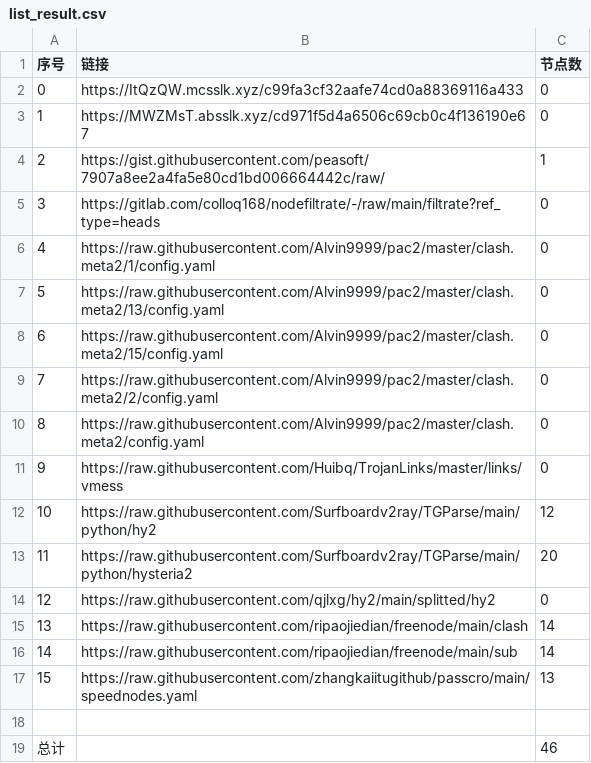
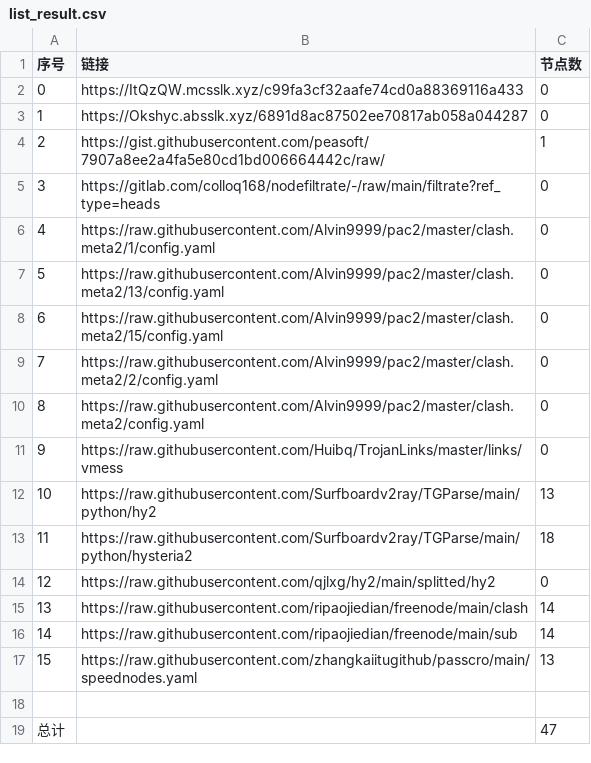
Before and after one commit to Sasori44/NoMoreWalls, a CSV file: list_result.csv, drawn as a sheet.

```diff
--- a/list_result.csv
+++ b/list_result.csv
@@ -2,3 +2,3 @@
 0,https://ItQzQW.mcsslk.xyz/c99fa3cf32aafe74cd0a88369116a433,0
-1,https://MWZMsT.absslk.xyz/cd971f5d4a6506c69cb0c4f136190e67,0
+1,https://Okshyc.absslk.xyz/6891d8ac87502ee70817ab058a044287,0
 2,https://gist.githubusercontent.com/peasoft/7907a8ee2a4fa5e80cd1bd006664442c/raw/,1
@@ -11,4 +11,4 @@
 9,https://raw.githubusercontent.com/Huibq/TrojanLinks/master/links/vmess,0
-10,https://raw.githubusercontent.com/Surfboardv2ray/TGParse/main/python/hy2,12
-11,https://raw.githubusercontent.com/Surfboardv2ray/TGParse/main/python/hysteria2,20
+10,https://raw.githubusercontent.com/Surfboardv2ray/TGParse/main/python/hy2,13
+11,https://raw.githubusercontent.com/Surfboardv2ray/TGParse/main/python/hysteria2,18
 12,https://raw.githubusercontent.com/qjlxg/hy2/main/splitted/hy2,0
@@ -18,2 +18,2 @@
 
-总计,,46
+总计,,47
```
Also changed, not shown: 6 other files.
